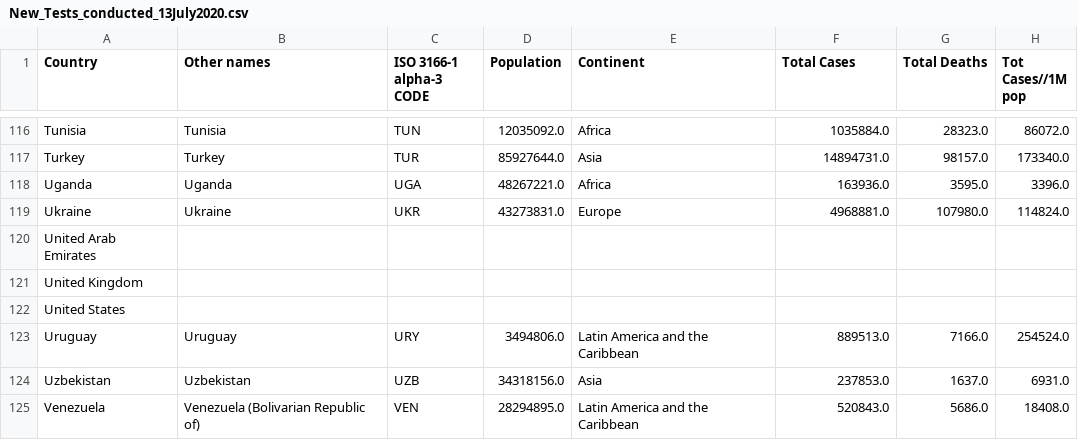
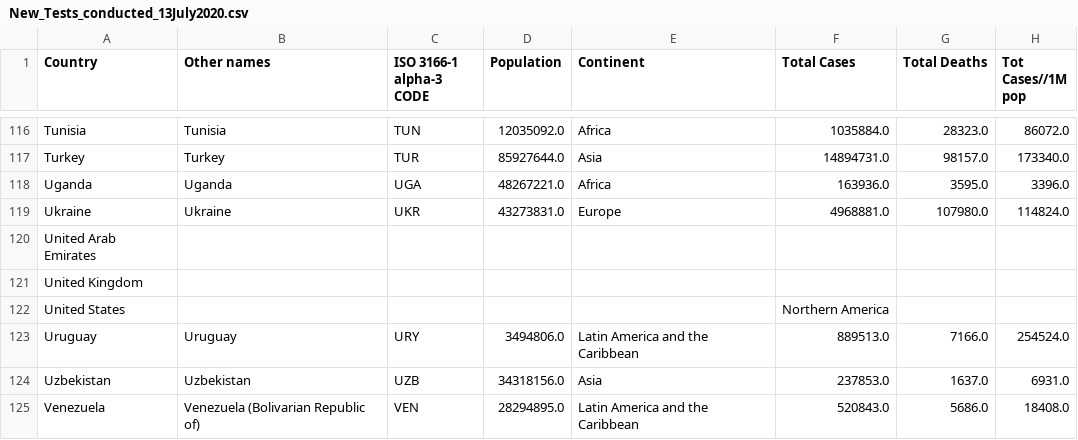
Before and after one commit to biryani24/fit3179, a CSV file: New_Tests_conducted_13July2020.csv, drawn as a sheet; only a part is shown, gaps mark what is left out; the diff names each change by its address in the sheet, - before the commit and + after, or states it on an @@ line.

Commit message:
Update New_Tests_conducted_13July2020.csv

```diff
--- a/New_Tests_conducted_13July2020.csv
+++ b/New_Tests_conducted_13July2020.csv
-F122 (Total Cases): (empty)
+F122 (Total Cases): Northern America
```
